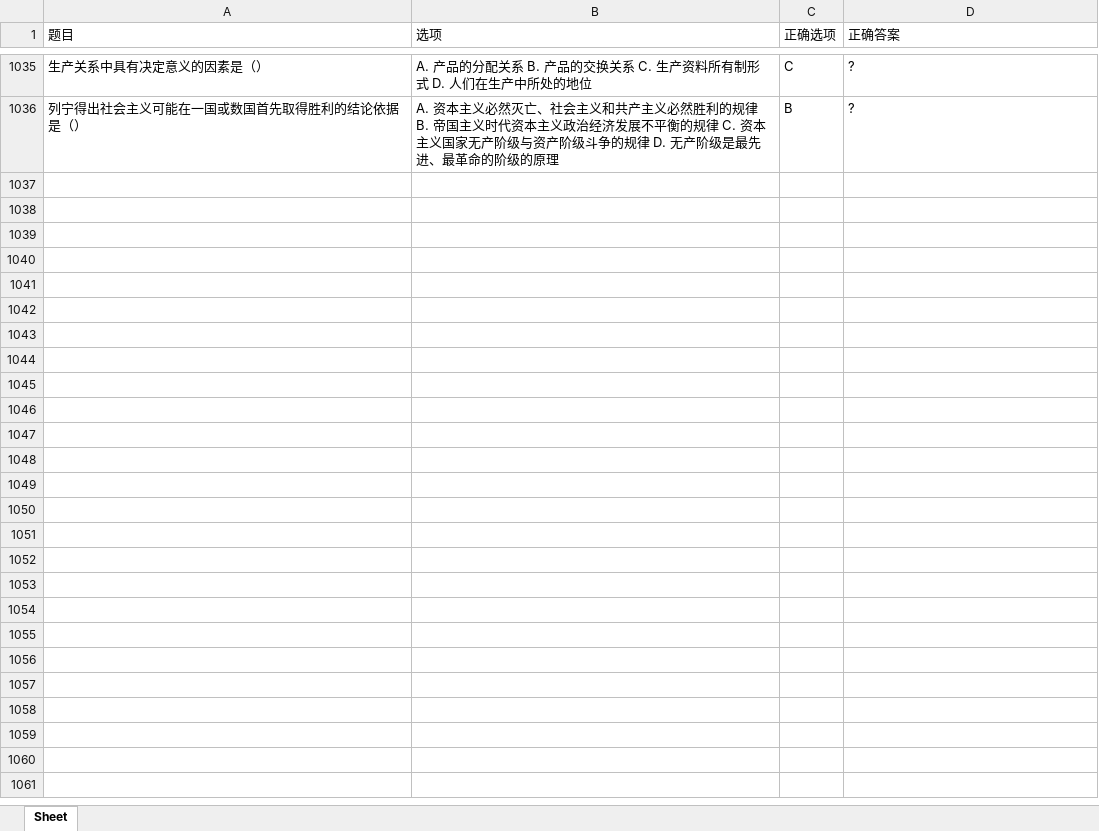
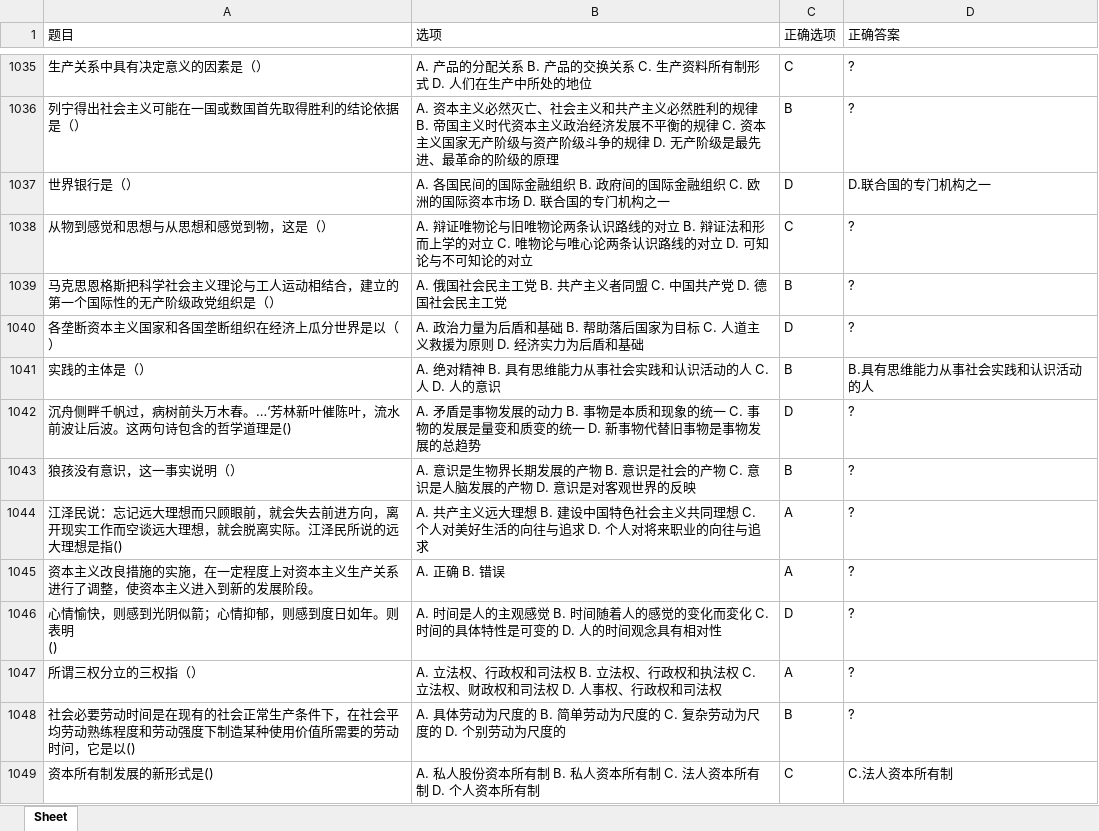
Before and after one commit to Xuuyuan/QingmaKiller, an Excel workbook: 青马易战_9.xlsx, sheet Sheet, drawn as a sheet; only a part is shown, gaps mark what is left out; values as stored, in another font and other column widths than the file's, no borders; ↵ is a line break in a cell; the diff names each change by its address in the sheet, - before the commit and + after, or states it on an @@ line.

```diff
--- a/青马易战_9.xlsx (sheet Sheet)
+++ b/青马易战_9.xlsx (sheet Sheet)
+row 1037: 世界银行是（） | A. 各国民间的国际金融组织 B. 政府间的国际金融组织 C. 欧洲的国际资本市场 D. 联合国的专门机构之一 | D | D.联合国的专门机构之一
+row 1038: 从物到感觉和思想与从思想和感觉到物，这是（） | A. 辩证唯物论与旧唯物论两条认识路线的对立 B. 辩证法和形而上学的对立 C. 唯物论与唯心论两条认识路线的对立 D. 可知论与不可知论的对立 | C | ?
+row 1039: 马克思恩格斯把科学社会主义理论与工人运动相结合，建立的第一个国际性的无产阶级政党组织是（） | A. 俄国社会民主工党 B. 共产主义者同盟 C. 中国共产党 D. 德国社会民主工党 | B | ?
+row 1040: 各垄断资本主义国家和各国垄断组织在经济上瓜分世界是以（） | A. 政治力量为后盾和基础 B. 帮助落后国家为目标 C. 人道主义救援为原则 D. 经济实力为后盾和基础 | D | ?
+row 1041: 实践的主体是（） | A. 绝对精神 B. 具有思维能力从事社会实践和认识活动的人 C. 人 D. 人的意识 | B | B.具有思维能力从事社会实践和认识活动的人
+row 1042: 沉舟侧畔千帆过，病树前头万木春。…‘芳林新叶催陈叶，流水前波让后波。这两句诗包含的哲学道理是() | A. 矛盾是事物发展的动力 B. 事物是本质和现象的统一 C. 事物的发展是量变和质变的统一 D. 新事物代替旧事物是事物发展的总趋势 | D | ?
+row 1043: 狼孩没有意识，这一事实说明（） | A. 意识是生物界长期发展的产物 B. 意识是社会的产物 C. 意识是人脑发展的产物 D. 意识是对客观世界的反映 | B | ?
+row 1044: 江泽民说：忘记远大理想而只顾眼前，就会失去前进方向，离开现实工作而空谈远大理想，就会脱离实际。江泽民所说的远大理想是指() | A. 共产主义远大理想 B. 建设中国特色社会主义共同理想 C. 个人对美好生活的向往与追求 D. 个人对将来职业的向往与追求 | A | ?
+row 1045: 资本主义改良措施的实施，在一定程度上对资本主义生产关系进行了调整，使资本主义进入到新的发展阶段。 | A. 正确 B. 错误 | A | ?
+row 1046: 心情愉快，则感到光阴似箭；心情抑郁，则感到度日如年。则表明 ↵ () | A. 时间是人的主观感觉 B. 时间随着人的感觉的变化而変化 C. 时间的具体特性是可变的 D. 人的时间观念具有相对性 | D | ?
+row 1047: 所谓三权分立的三权指（） | A. 立法权、行政权和司法权 B. 立法权、行政权和执法权 C. 立法权、财政权和司法权 D. 人事权、行政权和司法权 | A | ?
+row 1048: 社会必要劳动时间是在现有的社会正常生产条件下，在社会平均劳动熟练程度和劳动强度下制造某种使用价值所需要的劳动时问，它是以() | A. 具体劳动为尺度的 B. 简单劳动为尺度的 C. 复杂劳动为尺度的 D. 个别劳动为尺度的 | B | ?
+row 1049: 资本所有制发展的新形式是() | A. 私人股份资本所有制 B. 私人资本所有制 C. 法人资本所有制 D. 个人资本所有制 | C | C.法人资本所有制
```
Also changed, not shown: 青马易战_10.xlsx, 青马易战_12.xlsx.
